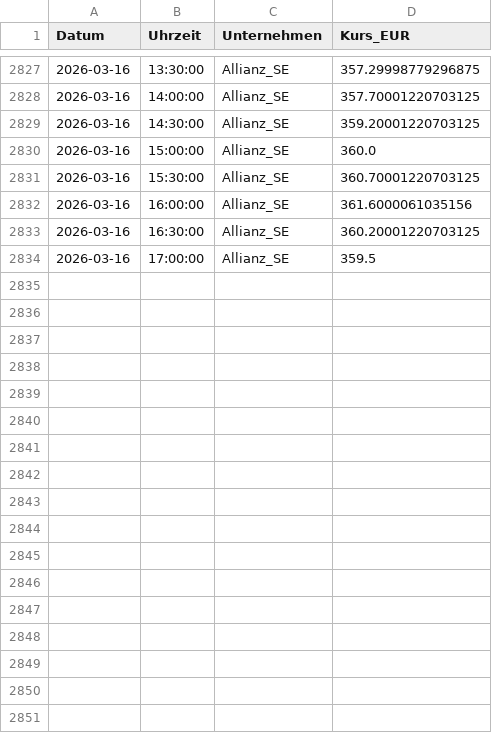
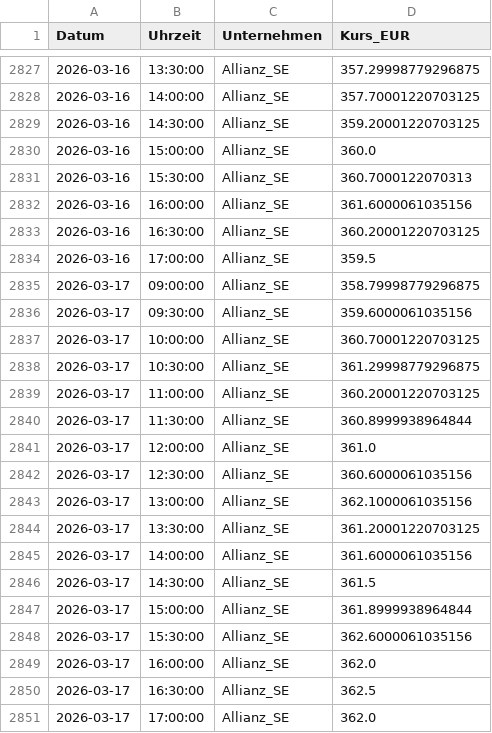
Before and after one commit to FelixSchunder/XetraIntraday, a CSV file: ALV_intraday.csv, drawn as a sheet; only a part is shown, gaps mark what is left out.

```diff
--- a/ALV_intraday.csv
+++ b/ALV_intraday.csv
@@ -2830,3 +2830,3 @@ Datum,Uhrzeit,Unternehmen,Kurs_EUR
 2026-03-16,15:00:00,Allianz_SE,360.0
-2026-03-16,15:30:00,Allianz_SE,360.70001220703125
+2026-03-16,15:30:00,Allianz_SE,360.7000122070313
 2026-03-16,16:00:00,Allianz_SE,361.6000061035156
@@ -2834 +2834,18 @@ Datum,Uhrzeit,Unternehmen,Kurs_EUR
 2026-03-16,17:00:00,Allianz_SE,359.5
+2026-03-17,09:00:00,Allianz_SE,358.79998779296875
+2026-03-17,09:30:00,Allianz_SE,359.6000061035156
+2026-03-17,10:00:00,Allianz_SE,360.70001220703125
+2026-03-17,10:30:00,Allianz_SE,361.29998779296875
+2026-03-17,11:00:00,Allianz_SE,360.20001220703125
+2026-03-17,11:30:00,Allianz_SE,360.8999938964844
+2026-03-17,12:00:00,Allianz_SE,361.0
+2026-03-17,12:30:00,Allianz_SE,360.6000061035156
+2026-03-17,13:00:00,Allianz_SE,362.1000061035156
+2026-03-17,13:30:00,Allianz_SE,361.20001220703125
+2026-03-17,14:00:00,Allianz_SE,361.6000061035156
+2026-03-17,14:30:00,Allianz_SE,361.5
+2026-03-17,15:00:00,Allianz_SE,361.8999938964844
+2026-03-17,15:30:00,Allianz_SE,362.6000061035156
+2026-03-17,16:00:00,Allianz_SE,362.0
+2026-03-17,16:30:00,Allianz_SE,362.5
+2026-03-17,17:00:00,Allianz_SE,362.0
```
Also changed, not shown: DTE_intraday.csv, RHM_intraday.csv, 1 other file.
